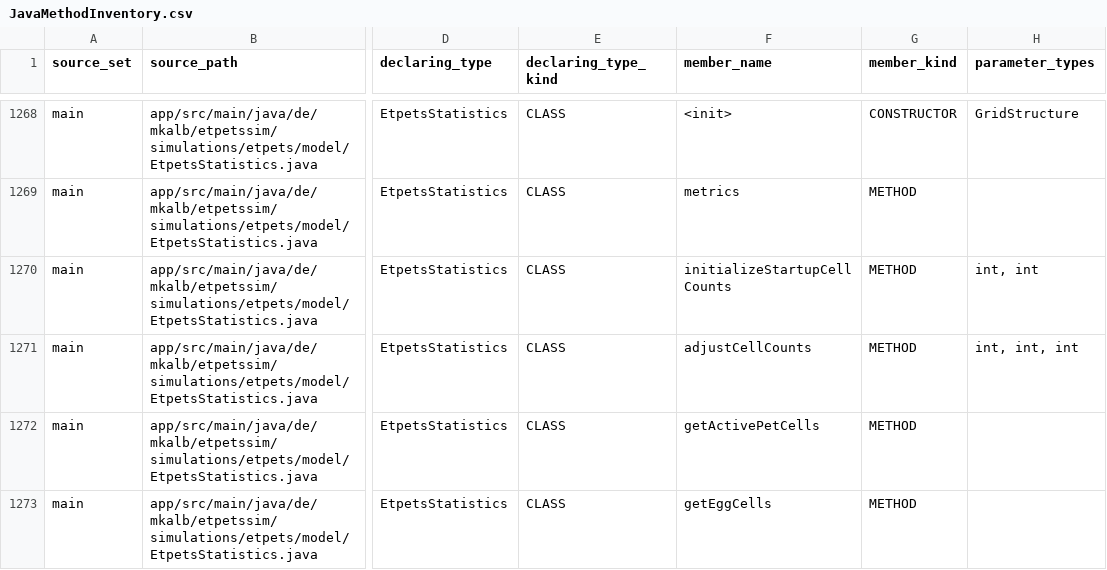
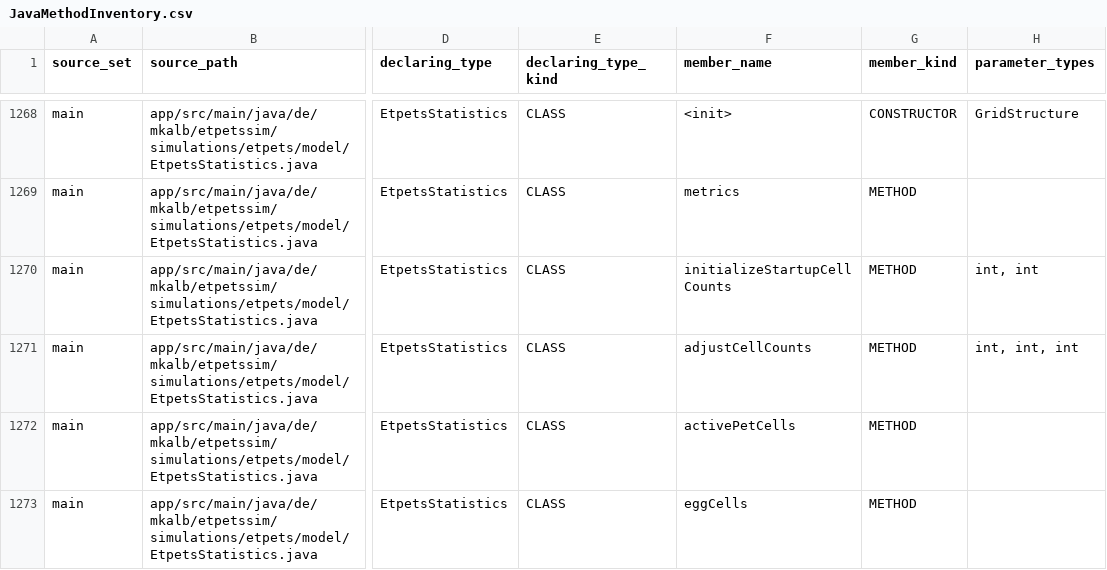
Before and after one commit to mkalb/etpetssim, a CSV file: docs/planning/JavaMethodInventory.csv, drawn as a sheet; only a part is shown, gaps mark what is left out; the diff covers the shown part only; the diff names each change by its address in the sheet, - before the commit and + after, or states it on an @@ line.

```diff
--- a/docs/planning/JavaMethodInventory.csv
+++ b/docs/planning/JavaMethodInventory.csv
-F1272 (member_name): getActivePetCells
+F1272 (member_name): activePetCells
-F1273 (member_name): getEggCells
+F1273 (member_name): eggCells
```
Also changed, not shown: 1 removed row and 32 edited cells elsewhere in this file, docs/planning/JavaTypeInventory.csv, 33 other files.
